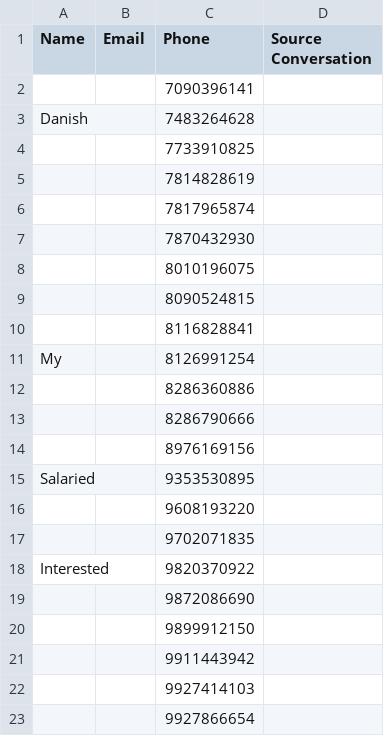
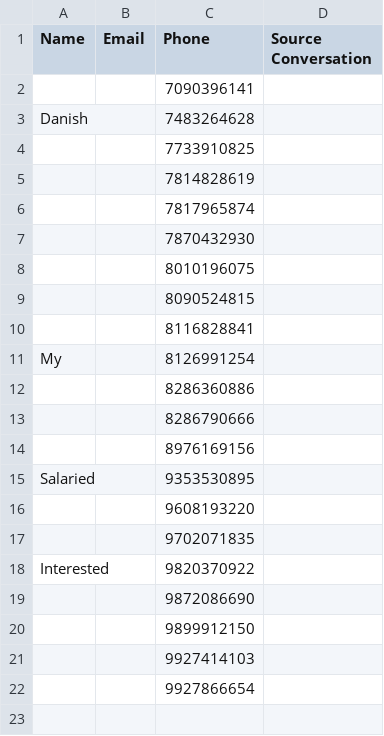
Before and after one commit to kamatanuj/rupeeboss-crm, a CSV file: leads.csv, drawn as a sheet.

```diff
--- a/leads.csv
+++ b/leads.csv
@@ -20,3 +20,2 @@ Interested,,9820370922,
 ,,9899912150,
-,,9911443942,
 ,,9927414103,
```
Also changed, not shown: 1 other file.
